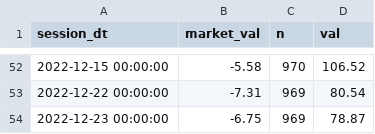
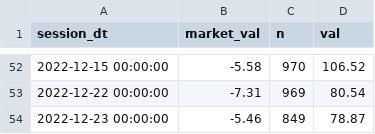
Before and after one commit to popiol/popiol.github.io, a CSV file: data/line_vs_market_2022.csv, drawn as a sheet; only a part is shown, gaps mark what is left out.

```diff
--- a/data/line_vs_market_2022.csv
+++ b/data/line_vs_market_2022.csv
@@ -53,2 +53,2 @@ session_dt,market_val,n,val
 "2022-12-22 00:00:00",-7.31,969,80.54
-"2022-12-23 00:00:00",-6.75,969,78.87
+"2022-12-23 00:00:00",-5.46,849,78.87
```
Also changed, not shown: data/etfs.csv, 1 other file.
